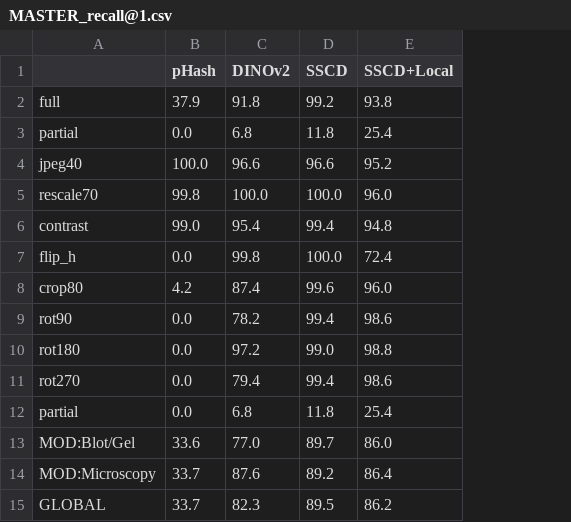
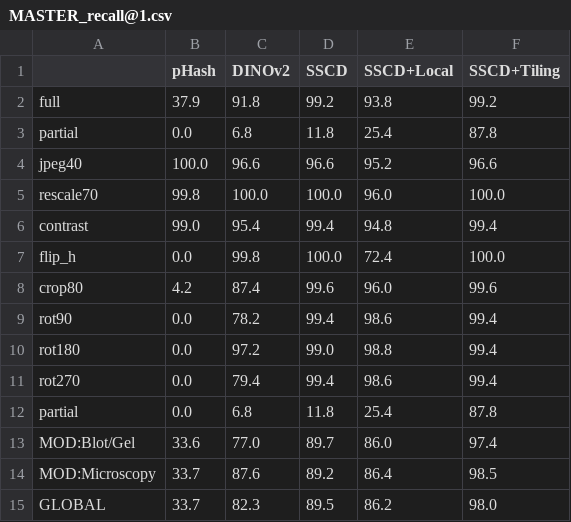
Before and after one commit to Ayoubelfallah/scientific-figure-copy-detection, a CSV file: data/results/MASTER_recall@1.csv, drawn as a sheet; the diff names each change by its address in the sheet, - before the commit and + after, or states it on an @@ line.

Commit message:
Add tiling & hard-partial experiments, stats figures, Zenodo DOI (reviewer revision)

```diff
--- a/data/results/MASTER_recall@1.csv
+++ b/data/results/MASTER_recall@1.csv
+column F (SSCD+Tiling), rows 2-15: 99.2 | 87.8 | 96.6 | 100.0 | 99.4 | 100.0 | 99.6 | 99.4 | 99.4 | 99.4 | 87.8 | 97.4 | 98.5 | 98.0
```
Also changed, not shown: 13 other files.
